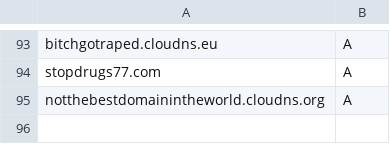
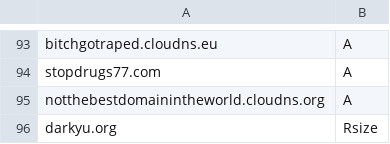
Before and after one commit to smurfmonitor/dns-iptables-rules, a CSV file: abused_domains.csv, drawn as a sheet; only a part is shown, gaps mark what is left out; the diff names each change by its address in the sheet, - before the commit and + after, or states it on an @@ line.

Commit message:
New domain darkyu.org

```diff
--- a/abused_domains.csv
+++ b/abused_domains.csv
+row 96: darkyu.org | Rsize
```
Also changed, not shown: 2 other files.
